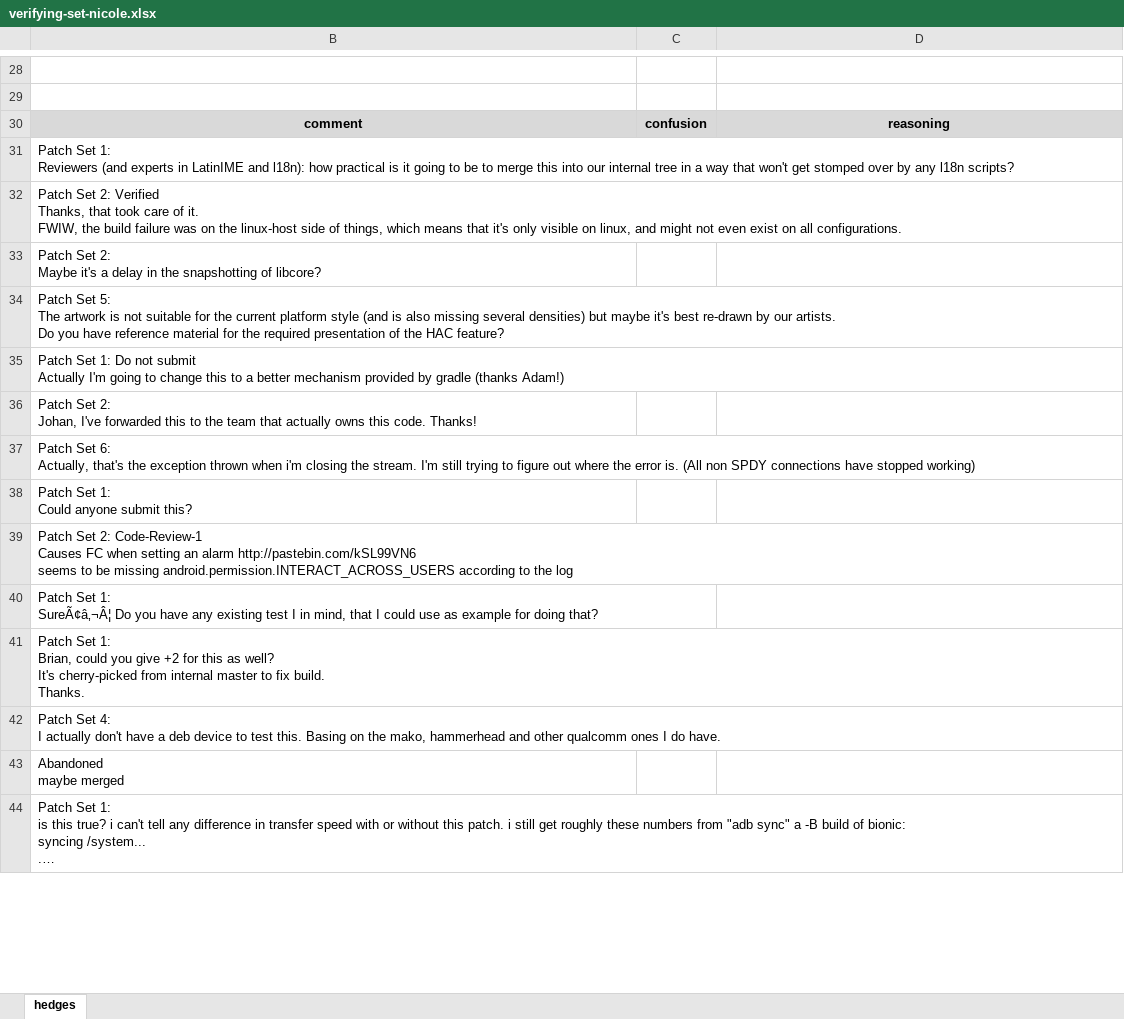
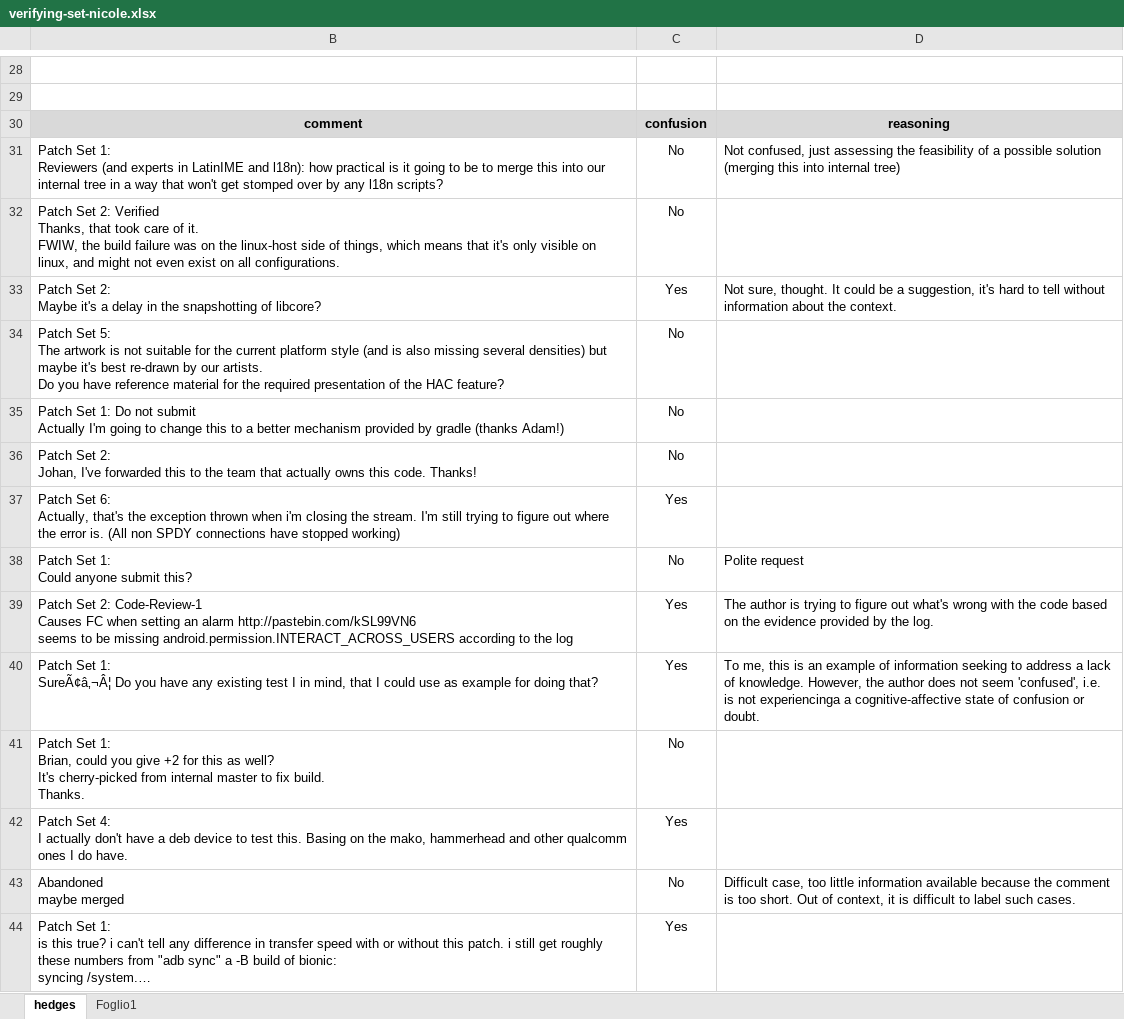
Before and after one commit to t-liu93/workspace-solr, an Excel workbook: SolrScripts/results-gc/set-verifying/verifying-set-nicole.xlsx, sheet hedges, drawn as a sheet; only a part is shown, gaps mark what is left out; long unchanged cells end in …; values as stored, in another font and other column widths than the file's, no borders; conditional formats not drawn; the diff covers the shown part only; the diff names each change by its address in the sheet, - before the commit and + after, or states it on an @@ line.

```diff
--- a/SolrScripts/results-gc/set-verifying/verifying-set-nicole.xlsx (sheet hedges)
+++ b/SolrScripts/results-gc/set-verifying/verifying-set-nicole.xlsx (sheet hedges)
+sheet tab: Foglio1
-C31:C32: (empty)
+C31:C32: No
-D31: (empty)
+D31: Not confused, just assessing the feasibility of a possible solution (merging this into internal tree)
-C33: (empty)
+C33: Yes
-D33: (empty)
+D33: Not sure, thought. It could be a suggestion, it's hard to tell without information about the context.
-C34:C36: (empty)
+C34:C36: No
-C37: (empty)
+C37: Yes
-C38: (empty)
+C38: No
-D38: (empty)
+D38: Polite request
-C39:C40: (empty)
+C39:C40: Yes
-D39: (empty)
+D39: The author is trying to figure out what's wrong with the code based on the evidence provided by the log.
-D40: (empty)
+D40: To me, this is an example of information seeking to address a lack of knowledge. However, the author does not seem 'confused', i.e. is not experiencinga a cognitive-affective state of confusion or doubt.
-C41: (empty)
+C41: No
-C42: (empty)
+C42: Yes
-C43: (empty)
+C43: No
-D43: (empty)
+D43: Difficult case, too little information available because the comment is too short. Out of context, it is difficult to label such cases.
-C44: (empty)
+C44: Yes
```
Also changed, not shown: 435 edited cells elsewhere in this sheet.
